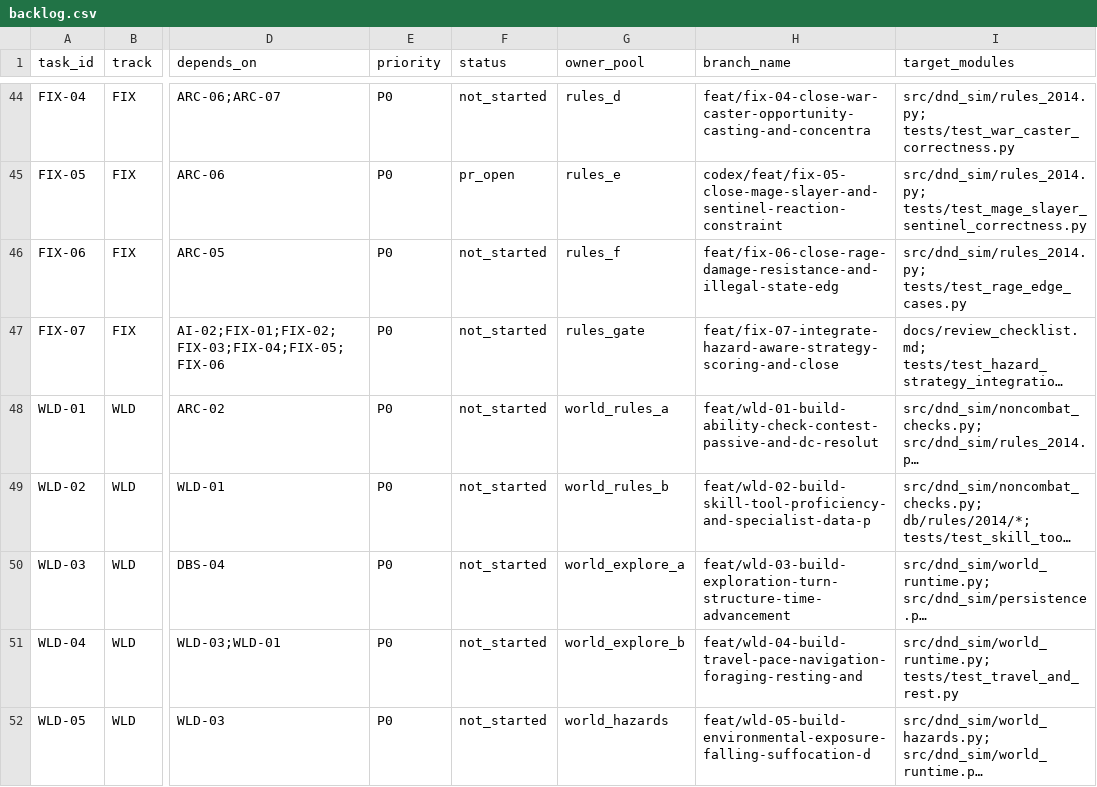
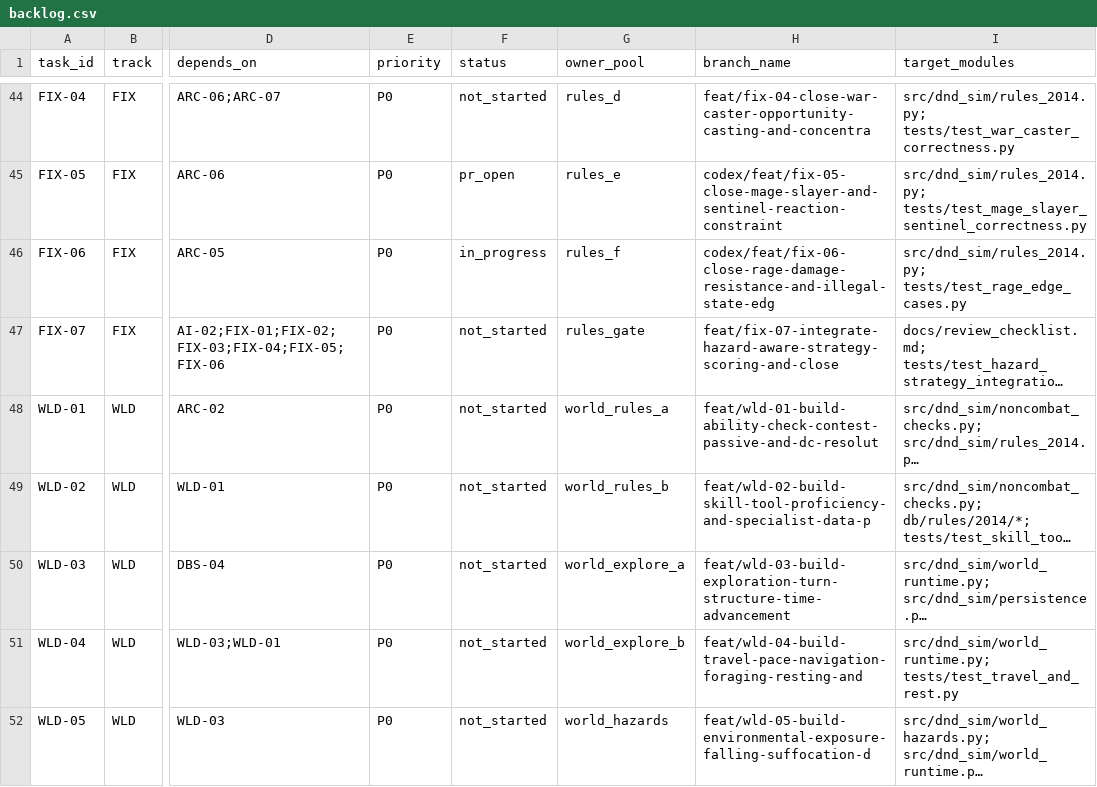
Before and after one commit to rputnam0/dnd_sim, a CSV file: docs/program/backlog.csv, drawn as a sheet; only a part is shown, gaps mark what is left out; long unchanged cells end in …; the diff names each change by its address in the sheet, - before the commit and + after, or states it on an @@ line.

Commit message:
Fix rage edge cases and concentration teardown

```diff
--- a/docs/program/backlog.csv
+++ b/docs/program/backlog.csv
-F46 (status): not_started
+F46 (status): in_progress
-H46 (branch_name): feat/fix-06-close-rage-damage-resistance-and-illegal-state-edg
+H46 (branch_name): codex/feat/fix-06-close-rage-damage-resistance-and-illegal-state-edg
```
Also changed, not shown: 4 other files.
